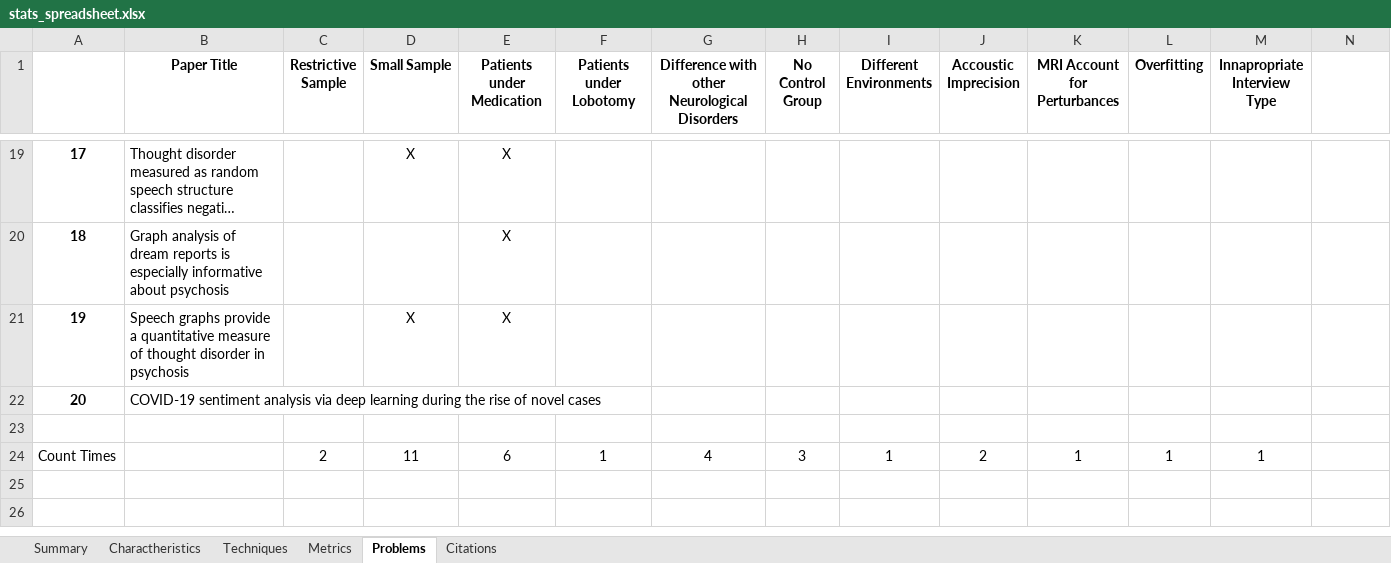
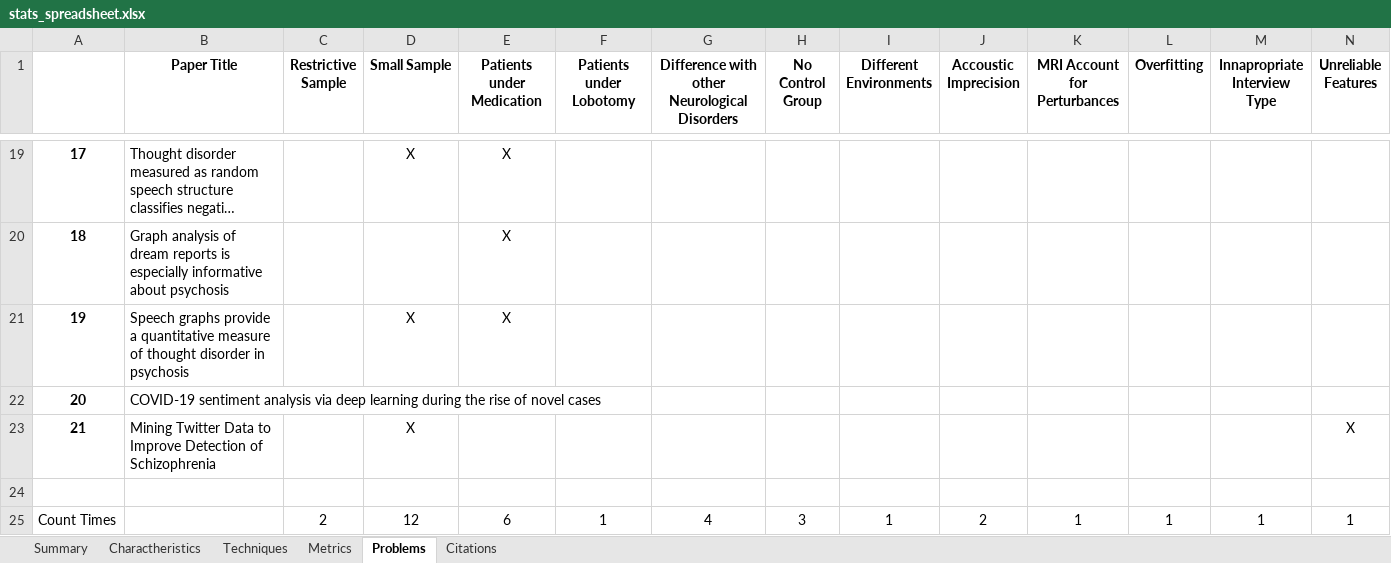
Before and after one commit to Sousa99/DMEIC-2122, an Excel workbook: papers/stats/stats_spreadsheet.xlsx, sheet Problems, drawn as a sheet; only a part is shown, gaps mark what is left out; long unchanged cells end in …; values as stored, in another font and other column widths than the file's, no borders; addresses are those after the commit; the diff names each change by its address in the sheet, - before the commit and + after, or states it on an @@ line.

```diff
--- a/papers/stats/stats_spreadsheet.xlsx (sheet Problems)
+++ b/papers/stats/stats_spreadsheet.xlsx (sheet Problems)
-N1: (empty)
+N1: Unreliable Features
+row 23: 21 | Mining Twitter Data to Improve Detection of Schizophrenia |  | X |  |  |  |  |  |  |  |  |  | X
-D25 (Small Sample): 11
+D25 (Small Sample): 12
-N25 (Unreliable Features): (empty)
+N25 (Unreliable Features): 1
```
Also changed, not shown: sheet Metrics, sheet Summary, sheet Techniques, sheet Citations, sheet Charactheristics, 2 other files.
